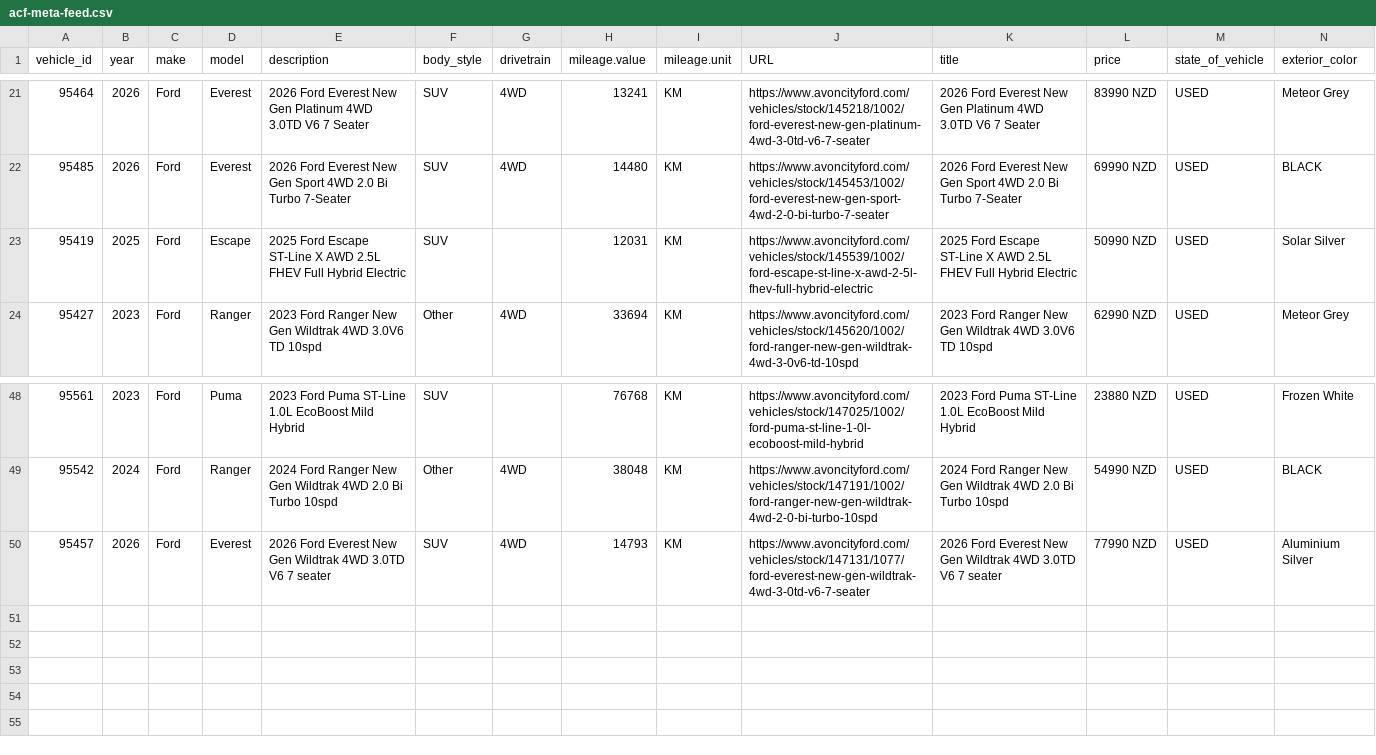
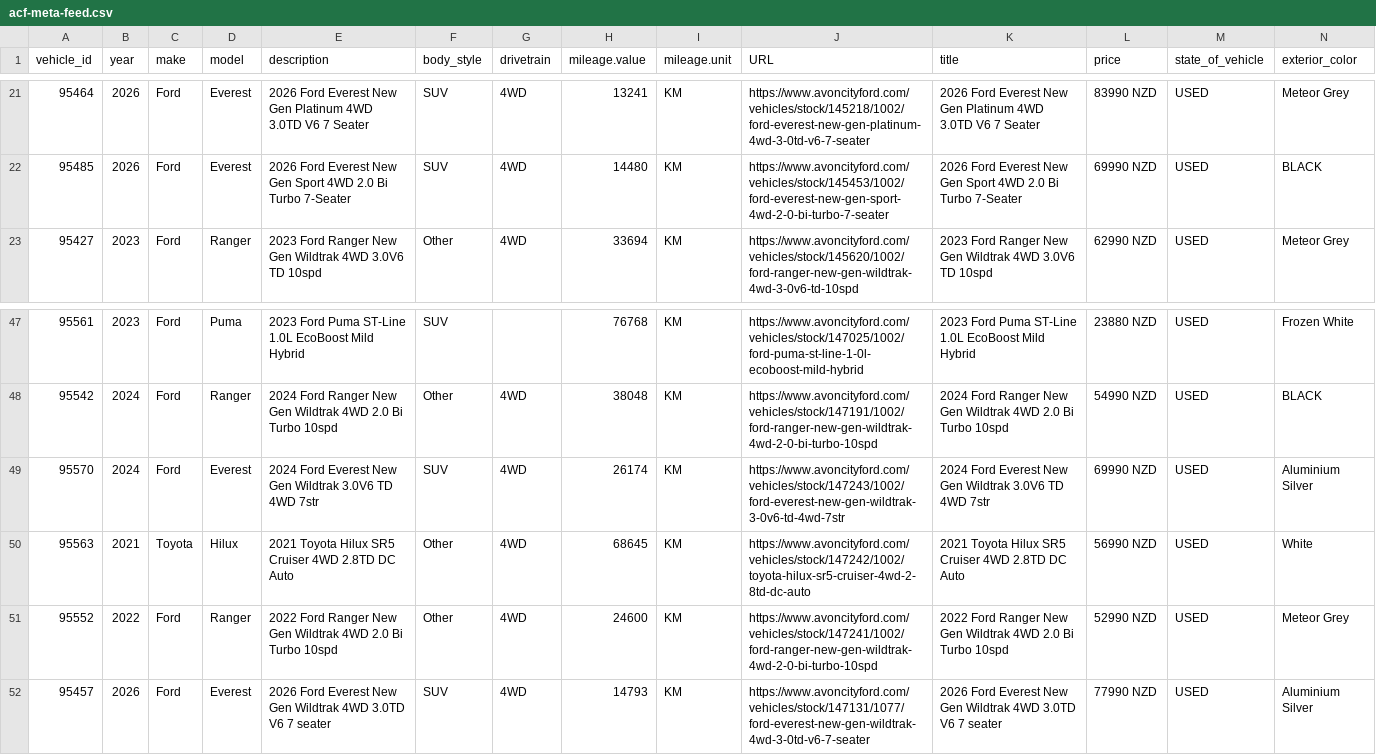
Before and after one commit to AshAcf/acf-meta-feed, a CSV file: public/acf-meta-feed.csv, drawn as a sheet; only a part is shown, gaps mark what is left out; removed rows and columns are numbered as before the commit, all else as after; rows hold the shown columns only; the diff names each change by its address in the sheet, - before the commit and + after, or states it on an @@ line.

Commit message:
Update corrected vehicle feed

```diff
--- a/public/acf-meta-feed.csv
+++ b/public/acf-meta-feed.csv
-row 23: 95419 | 2025 | Ford | Escape | 2025 Ford Escape ST-Line X AWD 2.5L FHEV Full Hybrid Electric | SUV |  | 12031 | KM | https://www.avoncityford.com/vehicles/stock/145539/1002/ford-escape-st-line-x-awd-2-5l-fhev-full-hybrid-electric | 2025 Ford Escape ST-Line X AWD 2.5L FHEV Full Hybrid Electric | 50990 NZD | USED | Solar Silver
+row 49: 95570 | 2024 | Ford | Everest | 2024 Ford Everest New Gen Wildtrak 3.0V6 TD 4WD 7str | SUV | 4WD | 26174 | KM | https://www.avoncityford.com/vehicles/stock/147243/1002/ford-everest-new-gen-wildtrak-3-0v6-td-4wd-7str | 2024 Ford Everest New Gen Wildtrak 3.0V6 TD 4WD 7str | 69990 NZD | USED | Aluminium Silver
+row 50: 95563 | 2021 | Toyota | Hilux | 2021 Toyota Hilux SR5 Cruiser 4WD 2.8TD DC Auto | Other | 4WD | 68645 | KM | https://www.avoncityford.com/vehicles/stock/147242/1002/toyota-hilux-sr5-cruiser-4wd-2-8td-dc-auto | 2021 Toyota Hilux SR5 Cruiser 4WD 2.8TD DC Auto | 56990 NZD | USED | White
+row 51: 95552 | 2022 | Ford | Ranger | 2022 Ford Ranger New Gen Wildtrak 4WD 2.0 Bi Turbo 10spd | Other | 4WD | 24600 | KM | https://www.avoncityford.com/vehicles/stock/147241/1002/ford-ranger-new-gen-wildtrak-4wd-2-0-bi-turbo-10spd | 2022 Ford Ranger New Gen Wildtrak 4WD 2.0 Bi Turbo 10spd | 52990 NZD | USED | Meteor Grey
```
Also changed, not shown: 3 other files.
